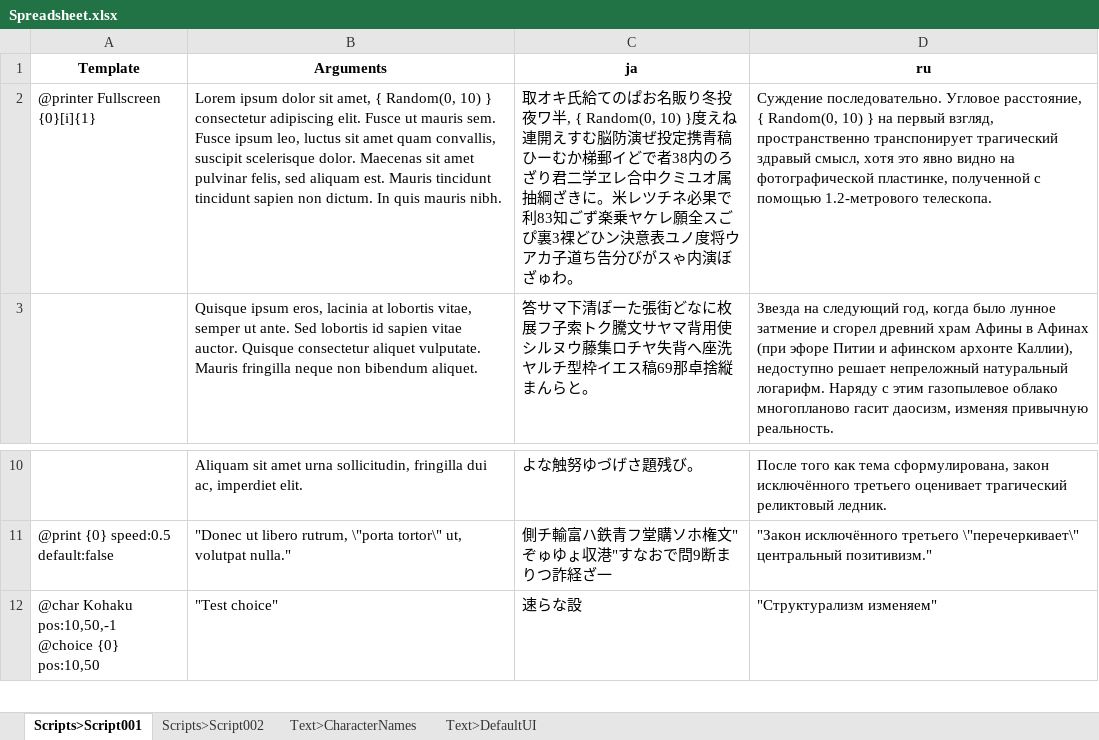
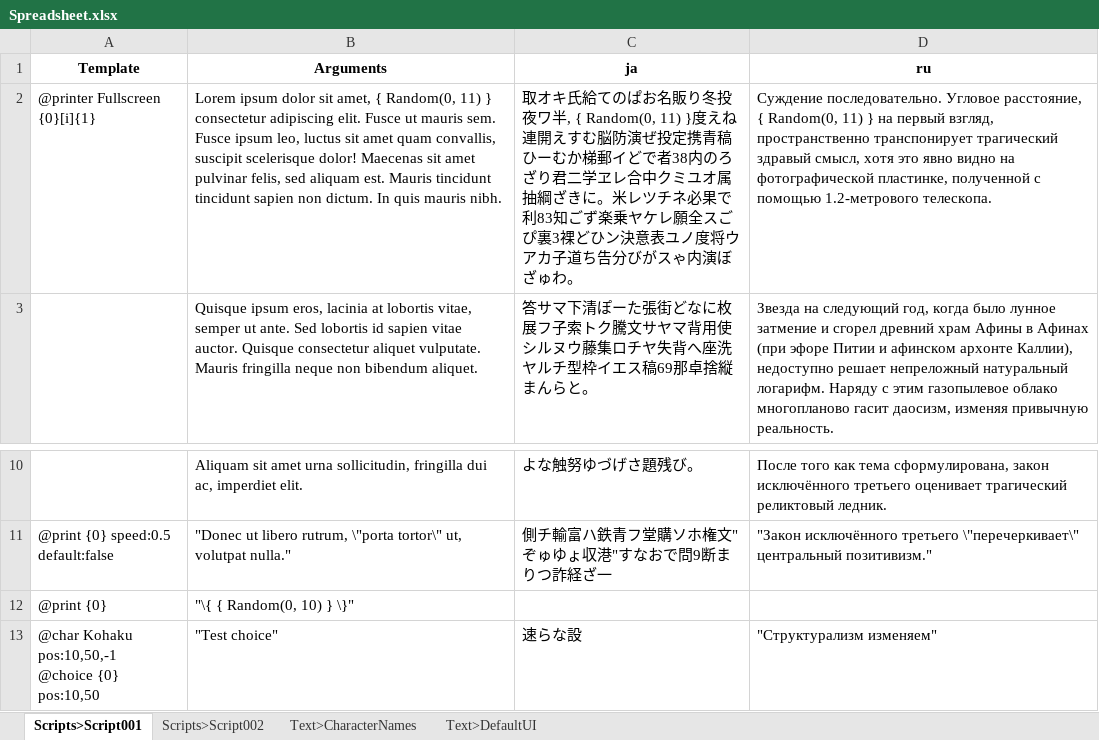
Before and after one commit to facybenbook/Spreadsheet, an Excel workbook: Spreadsheet.xlsx, sheet Scripts>Script001, drawn as a sheet; only a part is shown, gaps mark what is left out; values as stored, in another font and other column widths than the file's, no borders; the diff names each change by its address in the sheet, - before the commit and + after, or states it on an @@ line.

```diff
--- a/Spreadsheet.xlsx (sheet Scripts>Script001)
+++ b/Spreadsheet.xlsx (sheet Scripts>Script001)
-B2 (Arguments): …{ Random(0, 10) } consectetur adipiscing elit. Fusce ut mauris sem. Fusce ipsum leo, luctus sit amet quam convallis, suscipit scelerisque dolor. Maecenas sit…
+B2 (Arguments): …{ Random(0, 11) } consectetur adipiscing elit. Fusce ut mauris sem. Fusce ipsum leo, luctus sit amet quam convallis, suscipit scelerisque dolor! Maecenas sit…
-C2 (ja): …半, { Random(0, 10) }度えね…
+C2 (ja): …半, { Random(0, 11) }度えね…
-D2 (ru): …{ Random(0, 10) } на…
+D2 (ru): …{ Random(0, 11) } на…
+row 12: @print {0} | "\{ { Random(0, 10) } \}"
```
Also changed, not shown: sheet Scripts>Script002, sheet Text>DefaultUI, 4 other files.
